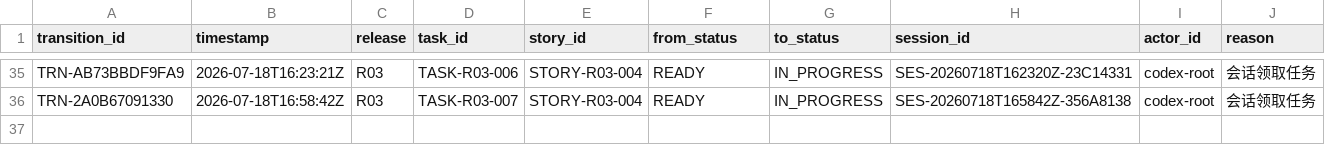
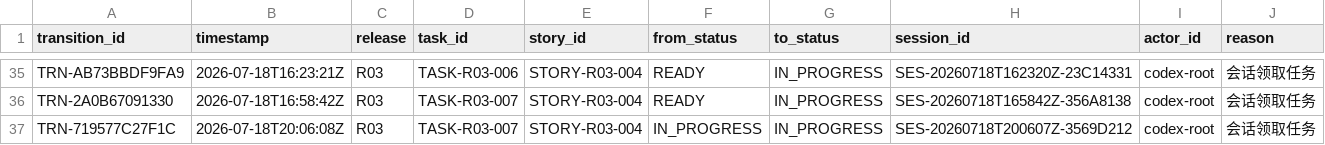
Before and after one commit to fei613293175/hhy, a CSV file: catalogs/task_transition_ledger.csv, drawn as a sheet; only a part is shown, gaps mark what is left out; the diff names each change by its address in the sheet, - before the commit and + after, or states it on an @@ line.

```diff
--- a/catalogs/task_transition_ledger.csv
+++ b/catalogs/task_transition_ledger.csv
+row 37: TRN-719577C27F1C | 2026-07-18T20:06:08Z | R03 | TASK-R03-007 | STORY-R03-004 | IN_PROGRESS | IN_PROGRESS | SES-20260718T200607Z-3569D212 | codex-root | 会话领取任务
```
Also changed, not shown: catalogs/change_request_index.csv, catalogs/session_index.csv, 39 other files.
